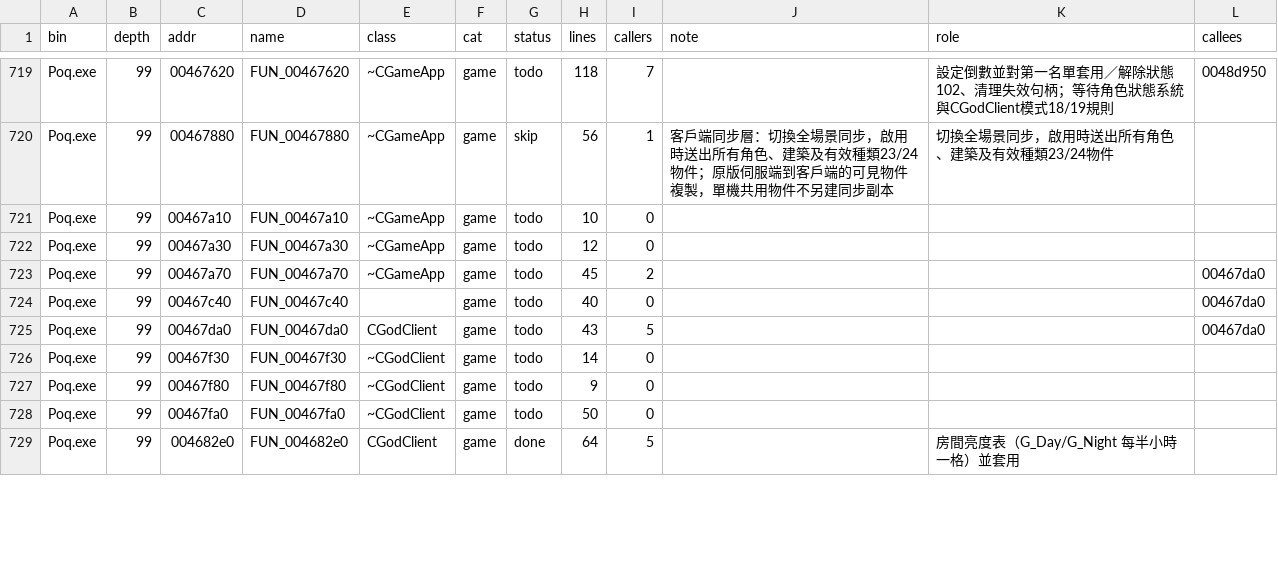
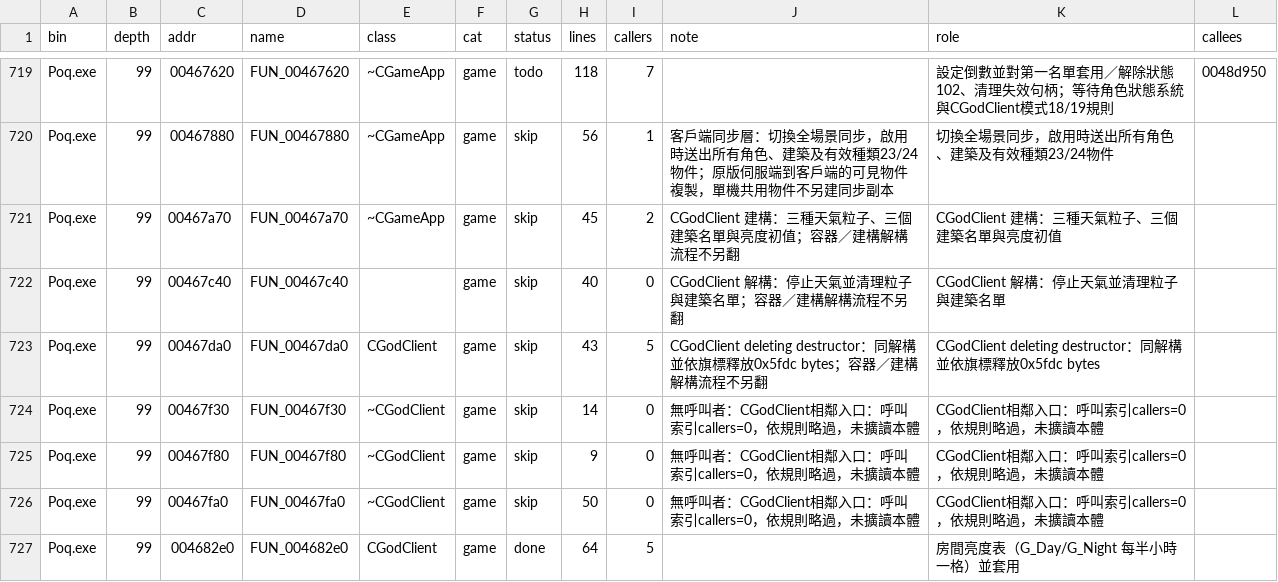
Before and after one commit to chanwunkong/SideTest, a TSV file: QinPort/FUNCS.tsv, drawn as a sheet; only a part is shown, gaps mark what is left out; the diff covers the shown part only.

```diff
--- a/QinPort/FUNCS.tsv
+++ b/QinPort/FUNCS.tsv
@@ -720,10 +720,8 @@ Poq.exe	99	00467620	FUN_00467620	~CGameApp	game	todo	118	7		設定倒數並對
 Poq.exe	99	00467880	FUN_00467880	~CGameApp	game	skip	56	1	客戶端同步層：切換全場景同步，啟用時送出所有角色、建築及有效種類23/24物件；原版伺服端到客戶端的可見物件複製，單機共用物件不另建同步副本	切換全場景同步，啟用時送出所有角色、建築及有效種類23/24物件	
-Poq.exe	99	00467a10	FUN_00467a10	~CGameApp	game	todo	10	0			
-Poq.exe	99	00467a30	FUN_00467a30	~CGameApp	game	todo	12	0			
-Poq.exe	99	00467a70	FUN_00467a70	~CGameApp	game	todo	45	2			00467da0
-Poq.exe	99	00467c40	FUN_00467c40		game	todo	40	0			00467da0
-Poq.exe	99	00467da0	FUN_00467da0	CGodClient	game	todo	43	5			00467da0
-Poq.exe	99	00467f30	FUN_00467f30	~CGodClient	game	todo	14	0			
-Poq.exe	99	00467f80	FUN_00467f80	~CGodClient	game	todo	9	0			
-Poq.exe	99	00467fa0	FUN_00467fa0	~CGodClient	game	todo	50	0			
+Poq.exe	99	00467a70	FUN_00467a70	~CGameApp	game	skip	45	2	CGodClient 建構：三種天氣粒子、三個建築名單與亮度初值；容器／建構解構流程不另翻	CGodClient 建構：三種天氣粒子、三個建築名單與亮度初值	
+Poq.exe	99	00467c40	FUN_00467c40		game	skip	40	0	CGodClient 解構：停止天氣並清理粒子與建築名單；容器／建構解構流程不另翻	CGodClient 解構：停止天氣並清理粒子與建築名單	
+Poq.exe	99	00467da0	FUN_00467da0	CGodClient	game	skip	43	5	CGodClient deleting destructor：同解構並依旗標釋放0x5fdc bytes；容器／建構解構流程不另翻	CGodClient deleting destructor：同解構並依旗標釋放0x5fdc bytes	
+Poq.exe	99	00467f30	FUN_00467f30	~CGodClient	game	skip	14	0	無呼叫者：CGodClient相鄰入口：呼叫索引callers=0，依規則略過，未擴讀本體	CGodClient相鄰入口：呼叫索引callers=0，依規則略過，未擴讀本體	
+Poq.exe	99	00467f80	FUN_00467f80	~CGodClient	game	skip	9	0	無呼叫者：CGodClient相鄰入口：呼叫索引callers=0，依規則略過，未擴讀本體	CGodClient相鄰入口：呼叫索引callers=0，依規則略過，未擴讀本體	
+Poq.exe	99	00467fa0	FUN_00467fa0	~CGodClient	game	skip	50	0	無呼叫者：CGodClient相鄰入口：呼叫索引callers=0，依規則略過，未擴讀本體	CGodClient相鄰入口：呼叫索引callers=0，依規則略過，未擴讀本體	
 Poq.exe	99	004682e0	FUN_004682e0	CGodClient	game	done	64	5		房間亮度表（G_Day/G_Night 每半小時一格）並套用	
```
Also changed, not shown: 1 removed row and 23 edited cells elsewhere in this file, QinPort/tools/base_map.tsv, QinPort/tools/fields.tsv, 6 other files.
